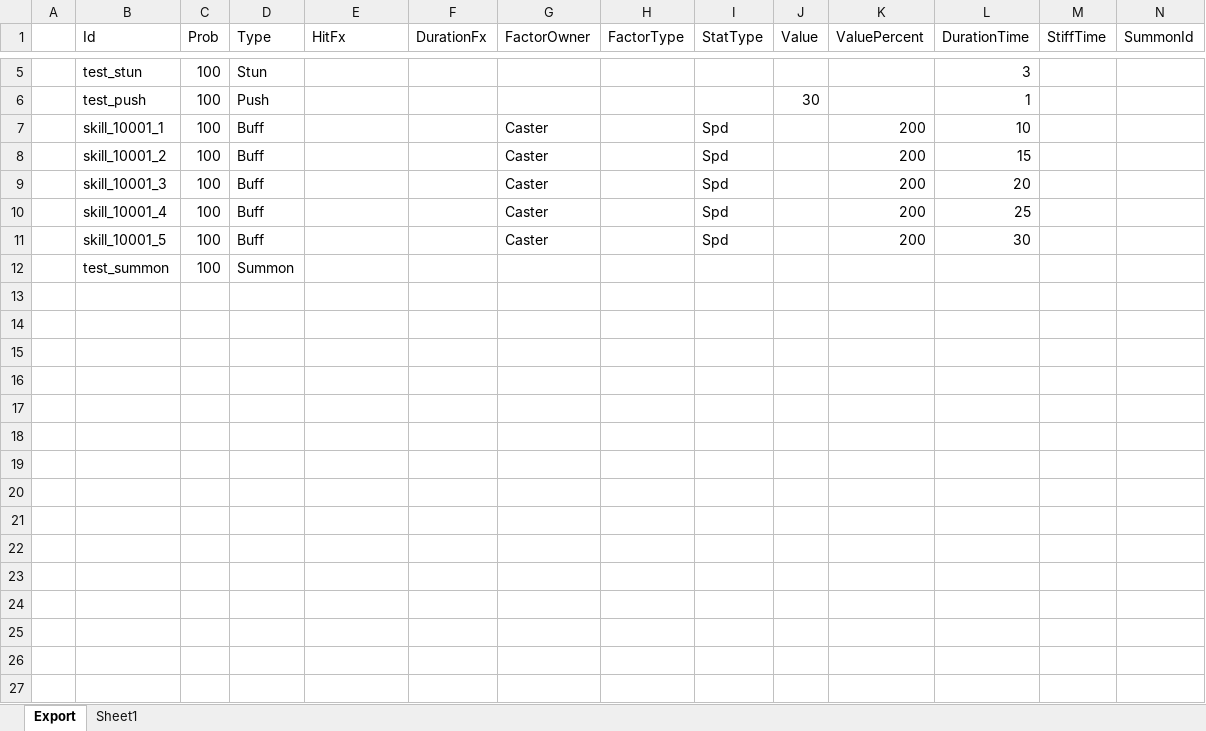
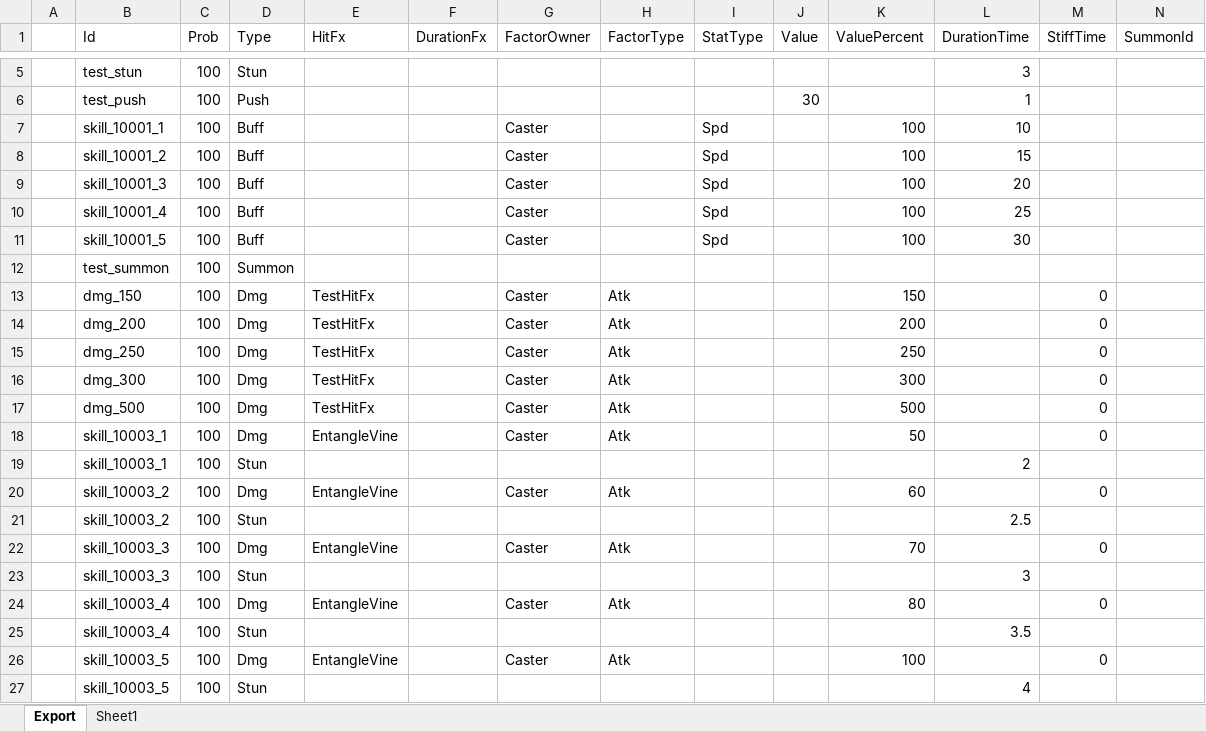
Before and after one commit to BlindBullet/ProjectDF, an Excel workbook: Assets/DataTables~/HitresultChart.xlsm, sheet Export, drawn as a sheet; only a part is shown, gaps mark what is left out; values as stored, in another font and other column widths than the file's, no borders; charts and pictures not drawn; the diff names each change by its address in the sheet, - before the commit and + after, or states it on an @@ line.

```diff
--- a/Assets/DataTables~/HitresultChart.xlsm (sheet Export)
+++ b/Assets/DataTables~/HitresultChart.xlsm (sheet Export)
-K7:K11 (ValuePercent): 200
+K7:K11 (ValuePercent): 100
+row 13:  | dmg_150 | 100 | Dmg | TestHitFx |  | Caster | Atk |  |  | 150 |  | 0
+row 14:  | dmg_200 | 100 | Dmg | TestHitFx |  | Caster | Atk |  |  | 200 |  | 0
+row 15:  | dmg_250 | 100 | Dmg | TestHitFx |  | Caster | Atk |  |  | 250 |  | 0
+row 16:  | dmg_300 | 100 | Dmg | TestHitFx |  | Caster | Atk |  |  | 300 |  | 0
+row 17:  | dmg_500 | 100 | Dmg | TestHitFx |  | Caster | Atk |  |  | 500 |  | 0
+row 18:  | skill_10003_1 | 100 | Dmg | EntangleVine |  | Caster | Atk |  |  | 50 |  | 0
+row 19:  | skill_10003_1 | 100 | Stun |  |  |  |  |  |  |  | 2
+row 20:  | skill_10003_2 | 100 | Dmg | EntangleVine |  | Caster | Atk |  |  | 60 |  | 0
+row 21:  | skill_10003_2 | 100 | Stun |  |  |  |  |  |  |  | 2.5
+row 22:  | skill_10003_3 | 100 | Dmg | EntangleVine |  | Caster | Atk |  |  | 70 |  | 0
+row 23:  | skill_10003_3 | 100 | Stun |  |  |  |  |  |  |  | 3
+row 24:  | skill_10003_4 | 100 | Dmg | EntangleVine |  | Caster | Atk |  |  | 80 |  | 0
+row 25:  | skill_10003_4 | 100 | Stun |  |  |  |  |  |  |  | 3.5
+row 26:  | skill_10003_5 | 100 | Dmg | EntangleVine |  | Caster | Atk |  |  | 100 |  | 0
+row 27:  | skill_10003_5 | 100 | Stun |  |  |  |  |  |  |  | 4
```
Also changed, not shown: charts or pictures, Assets/DataTables~/FxChart.xlsm, Assets/DataTables~/HeroChart.xlsm, 51 other files.
